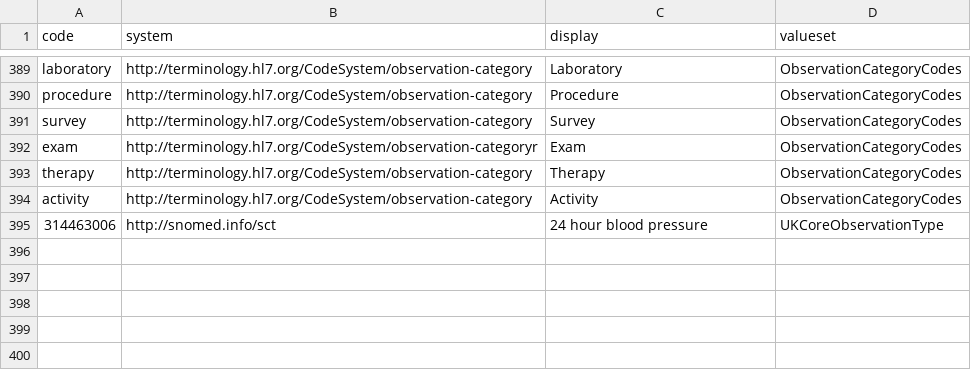
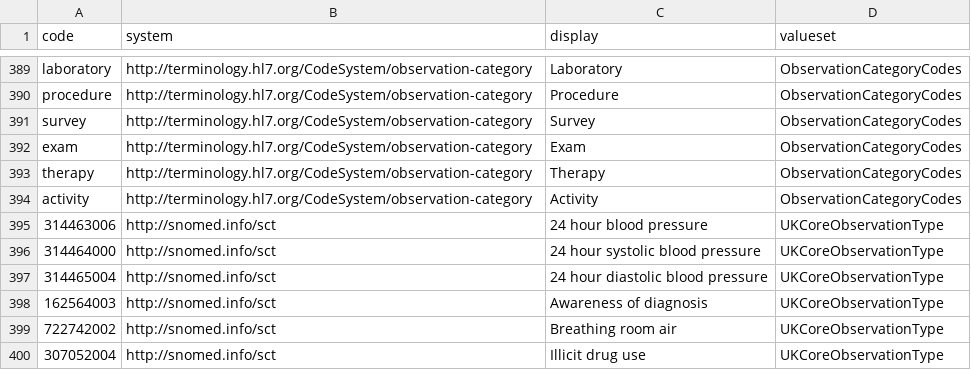
Before and after one commit to gecBurton/fhirlight, a CSV file: api/migrations/concepts.csv, drawn as a sheet; only a part is shown, gaps mark what is left out; the diff names each change by its address in the sheet, - before the commit and + after, or states it on an @@ line.

Commit message:
observation models working

```diff
--- a/api/migrations/concepts.csv
+++ b/api/migrations/concepts.csv
-B392 (system): http://terminology.hl7.org/CodeSystem/observation-categoryr
+B392 (system): http://terminology.hl7.org/CodeSystem/observation-category
+row 396: 314464000 | http://snomed.info/sct | 24 hour systolic blood pressure | UKCoreObservationType
+row 397: 314465004 | http://snomed.info/sct | 24 hour diastolic blood pressure | UKCoreObservationType
+row 398: 162564003 | http://snomed.info/sct | Awareness of diagnosis | UKCoreObservationType
+row 399: 722742002 | http://snomed.info/sct | Breathing room air | UKCoreObservationType
+row 400: 307052004 | http://snomed.info/sct | Illicit drug use | UKCoreObservationType
```
Also changed, not shown: 15 other files.
